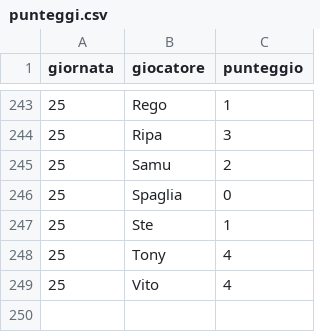
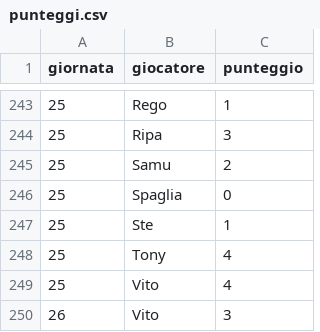
Before and after one commit to Mosca99/toto_pala, a CSV file: punteggi.csv, drawn as a sheet; only a part is shown, gaps mark what is left out.

Commit message:
Aggiornamento punteggi da Streamlit

```diff
--- a/punteggi.csv
+++ b/punteggi.csv
@@ -249 +249,2 @@ giornata,giocatore,punteggio
 25,Vito,4
+26,Vito,3
```
